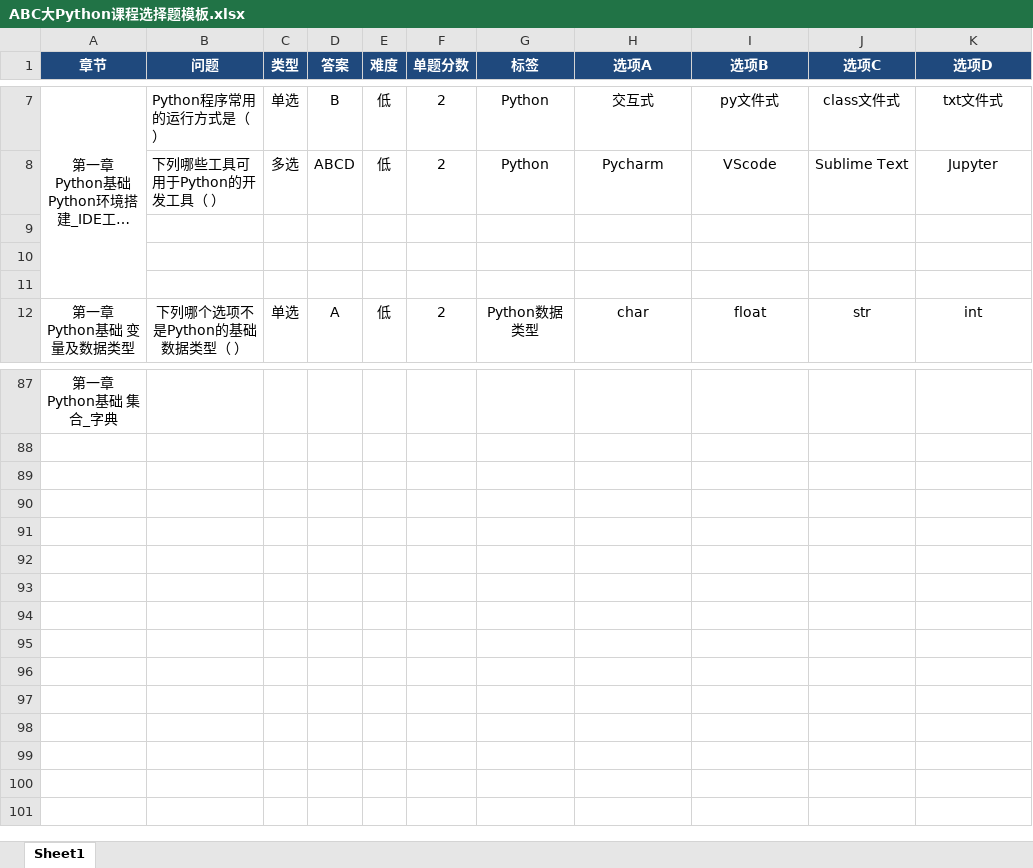
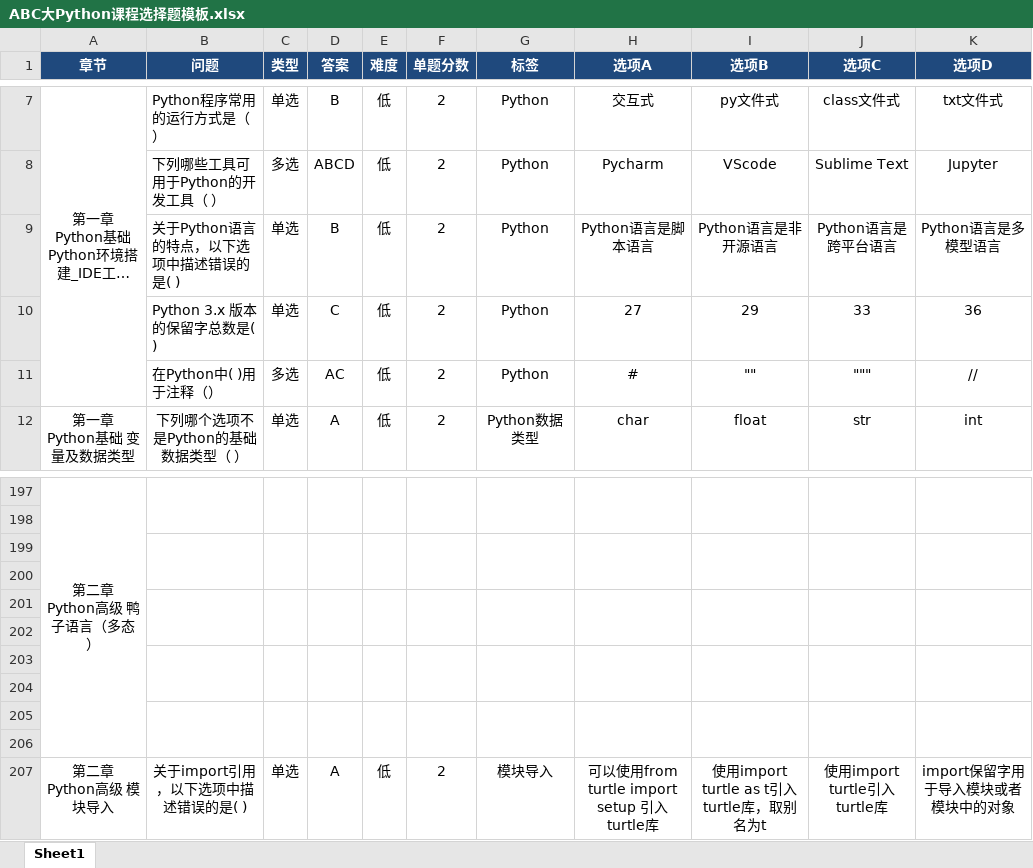
Before and after one commit to DwyaneVettle/python, an Excel workbook: ABC大Python课程选择题模板.xlsx, sheet Sheet1, drawn as a sheet; only a part is shown, gaps mark what is left out; long unchanged cells end in …; values as stored, in another font and other column widths than the file's, no borders; addresses are those after the commit; ↵ is a line break in a cell; the diff covers the shown part only; the diff names each change by its address in the sheet, - before the commit and + after, or states it on an @@ line.

```diff
--- a/ABC大Python课程选择题模板.xlsx (sheet Sheet1)
+++ b/ABC大Python课程选择题模板.xlsx (sheet Sheet1)
-row 9: (empty)
+row 9:  | 关于Python语言的特点，以下选项中描述错误的是( ) | 单选 | B | 低 | 2 | Python | Python语言是脚本语言 | Python语言是非开源语言 | Python语言是跨平台语言 | Python语言是多模型语言
-row 10: (empty)
+row 10:  | Python 3.x 版本的保留字总数是( ) | 单选 | C | 低 | 2 | Python | 27 | 29 | 33 | 36
-row 11: (empty)
+row 11:  | 在Python中( )用于注释（） | 多选 | AC | 低 | 2 | Python | # | "" | """ | //
-A197 (章节): 第一章 ↵ Python基础 集合_字典
+A197 (章节): 第二章 ↵ Python高级 鸭子语言（多态）
+A197:A206 merged
+B197:B198 merged
+C197:C198 merged
+D197:D198 merged
+E197:E198 merged
+F197:F198 merged
+G197:G198 merged
+H197:H198 merged
+I197:I198 merged
+J197:J198 merged
+K197:K198 merged
+row 198: (empty)
+row 199: (empty)
+row 200: (empty)
+row 201: (empty)
+row 202: (empty)
+row 203: (empty)
+row 204: (empty)
+row 205: (empty)
+row 206: (empty)
+row 207: 第二章 ↵ Python高级 模块导入 | 关于import引用，以下选项中描述错误的是( ) | 单选 | A | 低 | 2 | 模块导入 | 可以使用from turtle import setup 引入turtle库 | 使用import turtle as t引入turtle库，取别名为t | 使用import turtle引入turtle库 | import保留字用于导入模块或者模块中的对象
```
Also changed, not shown: 110 added rows elsewhere in this sheet, 1 other file.
